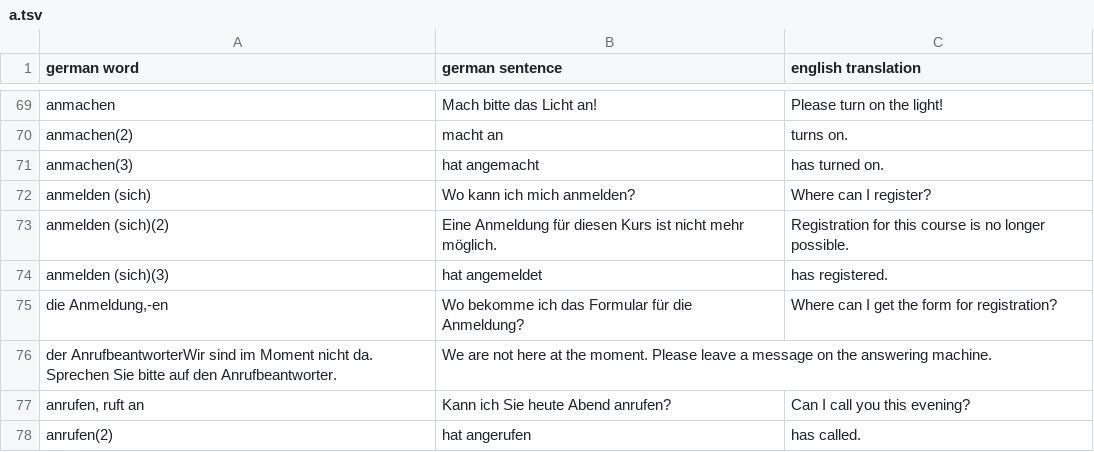
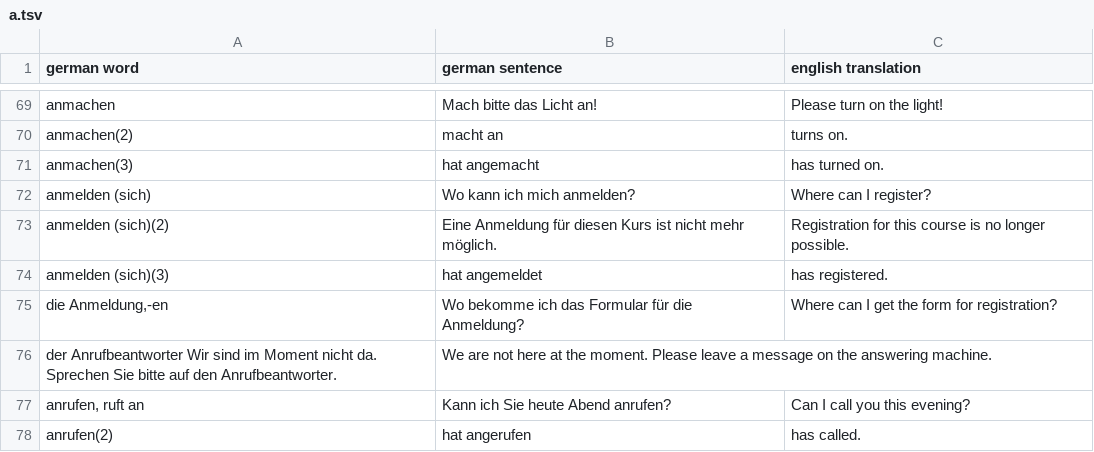
Before and after one commit to ilkermeliksitki/goethe-institute-wordlist, a TSV file: a2/a.tsv, drawn as a sheet; only a part is shown, gaps mark what is left out.

Commit message:
solve the prolem at line 75
Changes to be committed:
	modified:   a2/a.tsv

```diff
--- a/a2/a.tsv
+++ b/a2/a.tsv
@@ -75,3 +75,3 @@ anmelden (sich)(3)	hat angemeldet	has registered.
 die Anmeldung,-en	Wo bekomme ich das Formular für die Anmeldung?	Where can I get the form for registration?
-der AnrufbeantworterWir sind im Moment nicht da. Sprechen Sie bitte auf den Anrufbeantworter.	We are not here at the moment. Please leave a message on the answering machine.
+der Anrufbeantworter          Wir sind im Moment nicht da. Sprechen Sie bitte auf den Anrufbeantworter.	We are not here at the moment. Please leave a message on the answering machine.
 anrufen, ruft an	Kann ich Sie heute Abend anrufen?	Can I call you this evening?
```
